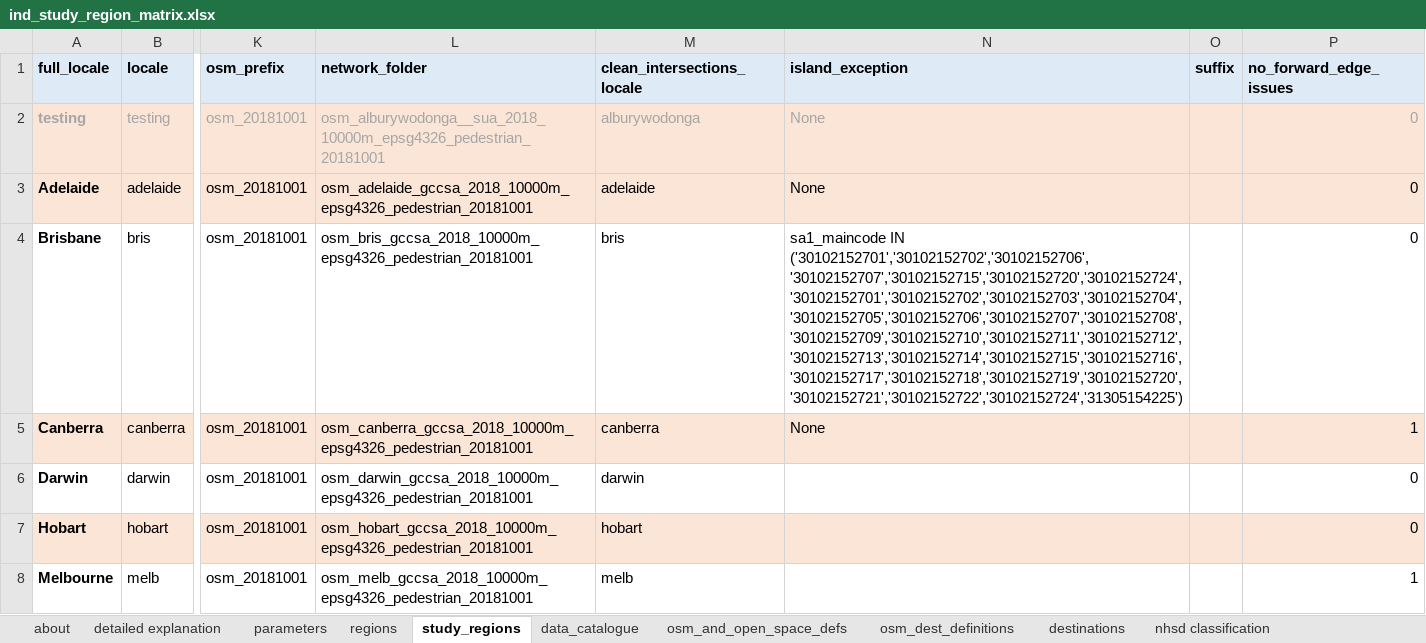
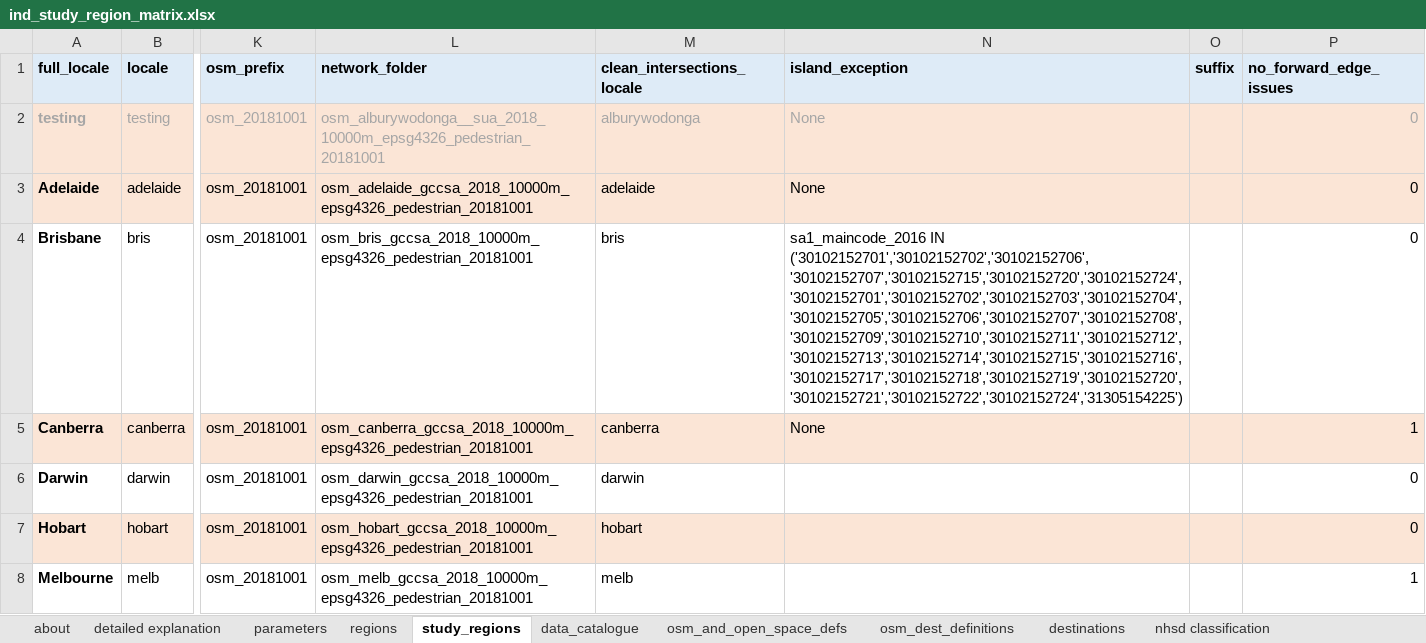
Before and after one commit to healthy-liveable-cities/australian-national-liveability-study, an Excel workbook: ind_study_region_matrix.xlsx, sheet study_regions, drawn as a sheet; only a part is shown, gaps mark what is left out; values as stored, in another font and other column widths than the file's, no borders; the diff covers the shown part only; the diff names each change by its address in the sheet, - before the commit and + after, or states it on an @@ line.

Commit message:
modified island exceptions in config file

```diff
--- a/ind_study_region_matrix.xlsx (sheet study_regions)
+++ b/ind_study_region_matrix.xlsx (sheet study_regions)
-N4 (island_exception): sa1_maincode IN ('30102152701','30102152702','30102152706','30102152707','30102152715','30102152720','30102152724','30102152701','30102152702','30102152703','30102152704','30102152705','30102152706','30102152707','30102152708','30102152709','30102152710','30102152711','30102152712','30102152713','30102152714','30102152715','30102152716','30102152717','30102152718','30102152719','30102152720','30102152721','30102152722','30102152724','31305154225')
+N4 (island_exception): sa1_maincode_2016 IN ('30102152701','30102152702','30102152706','30102152707','30102152715','30102152720','30102152724','30102152701','30102152702','30102152703','30102152704','30102152705','30102152706','30102152707','30102152708','30102152709','30102152710','30102152711','30102152712','30102152713','30102152714','30102152715','30102152716','30102152717','30102152718','30102152719','30102152720','30102152721','30102152722','30102152724','31305154225')
```
Also changed, not shown: 3 edited cells elsewhere in this sheet, sheet ind_study_region_matrix, 1 other file.
